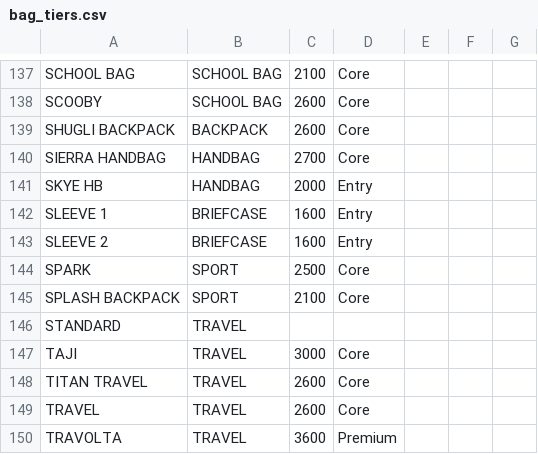
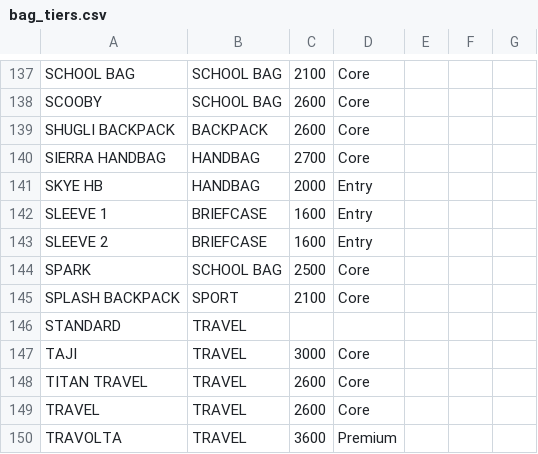
Before and after one commit to nathanwitty-pixel/STOCKS-PICKING-Redundancy-rate-, a CSV file: shared/bag_tiers.csv, drawn as a sheet; only a part is shown, gaps mark what is left out.

```diff
--- a/shared/bag_tiers.csv
+++ b/shared/bag_tiers.csv
@@ -143,3 +143,3 @@ SLEEVE 1,BRIEFCASE,1600,Entry
 SLEEVE 2,BRIEFCASE,1600,Entry
-SPARK,SPORT,2500,Core
+SPARK,SCHOOL BAG,2500,Core
 SPLASH BACKPACK,SPORT,2100,Core
```
Also changed, not shown: shared/offers_monthly.csv, 11 other files.
